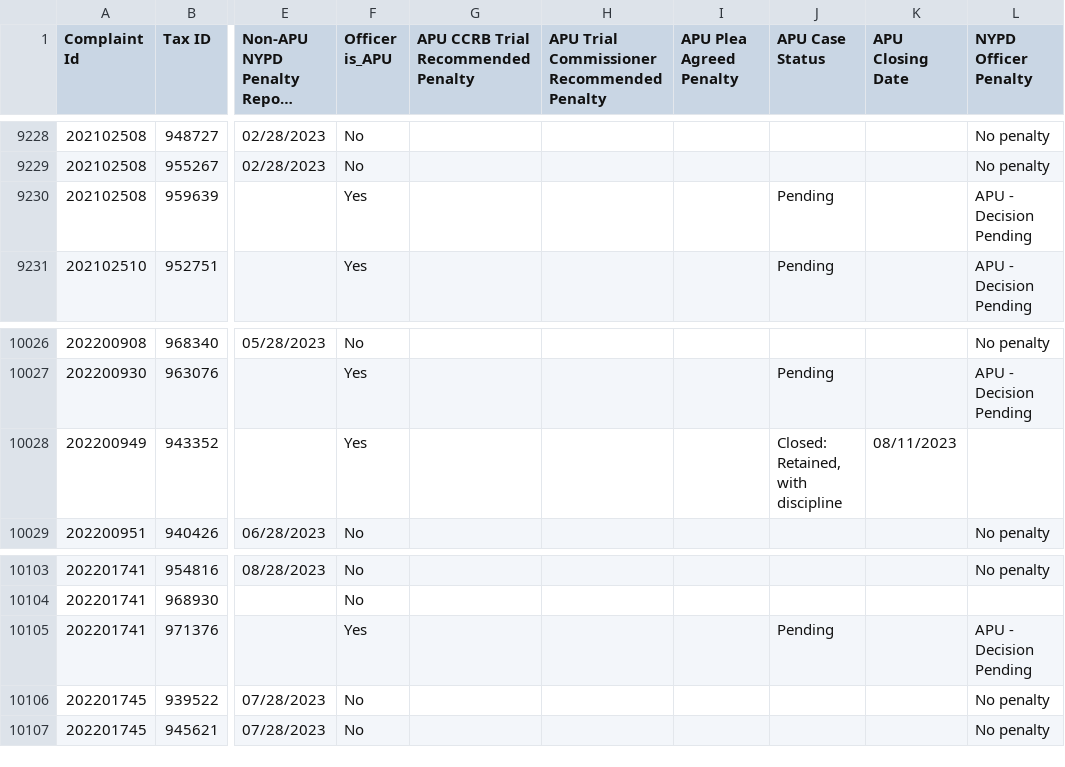
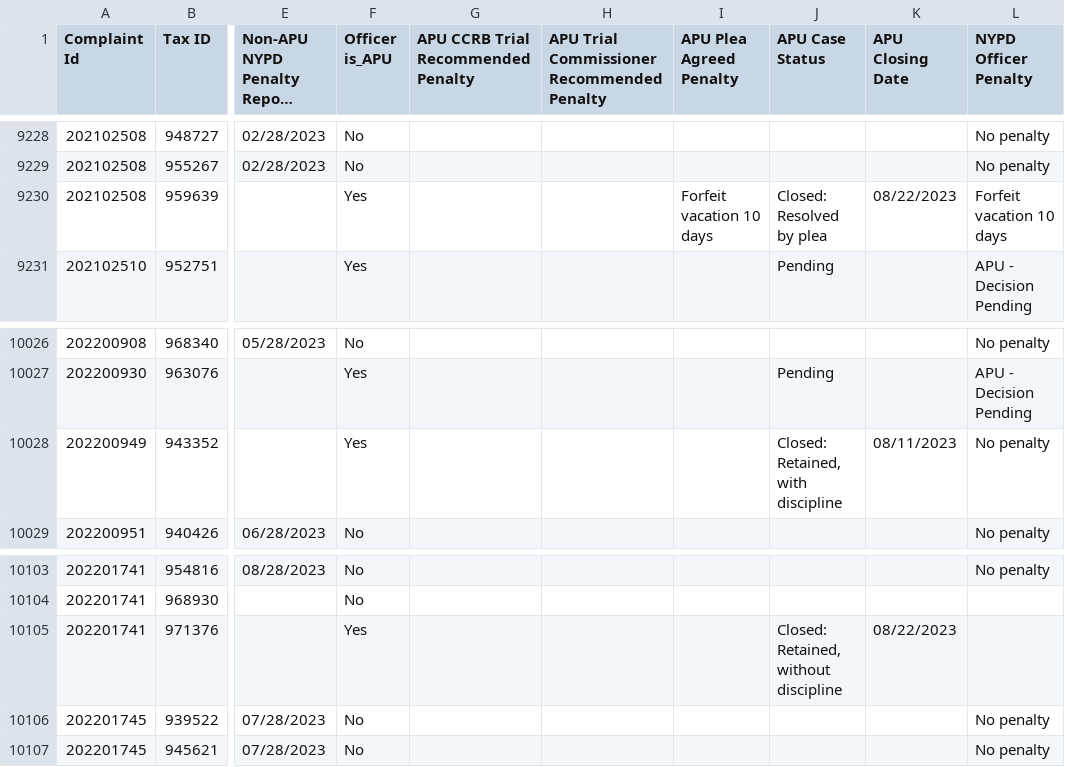
Before and after one commit to ryanwatkins/ccrb-complaints-database, a CSV file: ccrb-complaints-database-penalties.csv, drawn as a sheet; only a part is shown, gaps mark what is left out; long unchanged cells end in …; the diff covers the shown part only; the diff names each change by its address in the sheet, - before the commit and + after, or states it on an @@ line.

```diff
--- a/ccrb-complaints-database-penalties.csv
+++ b/ccrb-complaints-database-penalties.csv
-I9230 (APU Plea Agreed Penalty): (empty)
+I9230 (APU Plea Agreed Penalty): Forfeit vacation 10 days
-J9230 (APU Case Status): Pending
+J9230 (APU Case Status): Closed: Resolved by plea
-K9230 (APU Closing Date): (empty)
+K9230 (APU Closing Date): 08/22/2023
-L9230 (NYPD Officer Penalty): APU - Decision Pending
+L9230 (NYPD Officer Penalty): Forfeit vacation 10 days
-L10028 (NYPD Officer Penalty): (empty)
+L10028 (NYPD Officer Penalty): No penalty
-J10105 (APU Case Status): Pending
+J10105 (APU Case Status): Closed: Retained, without discipline
-K10105 (APU Closing Date): (empty)
+K10105 (APU Closing Date): 08/22/2023
-L10105 (NYPD Officer Penalty): APU - Decision Pending
+L10105 (NYPD Officer Penalty): (empty)
```
Also changed, not shown: 2 added rows and 18 edited cells elsewhere in this file.
